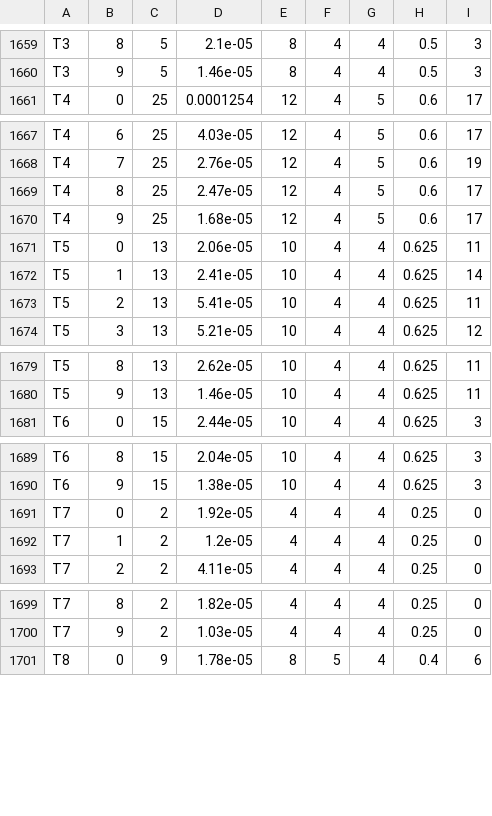
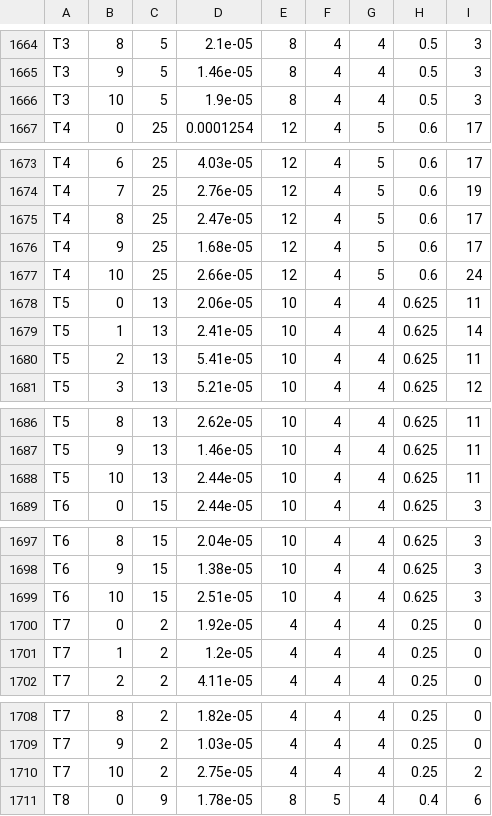
Before and after one commit to KristofferSandvang/PACE2024_Bachelor, a CSV file: solvers.csv, drawn as a sheet; only a part is shown, gaps mark what is left out; the diff covers the shown part only; the diff names each change by its address in the sheet, - before the commit and + after, or states it on an @@ line.

```diff
--- a/solvers.csv
+++ b/solvers.csv
+row 1666: T3 | 10 | 5 | 1.9e-05 | 8 | 4 | 4 | 0.5 | 3
+row 1677: T4 | 10 | 25 | 2.66e-05 | 12 | 4 | 5 | 0.6 | 24
+row 1688: T5 | 10 | 13 | 2.44e-05 | 10 | 4 | 4 | 0.625 | 11
+row 1699: T6 | 10 | 15 | 2.51e-05 | 10 | 4 | 4 | 0.625 | 3
+row 1710: T7 | 10 | 2 | 2.75e-05 | 4 | 4 | 4 | 0.25 | 2
```
Also changed, not shown: 7 added rows elsewhere in this file, 11 other files.
